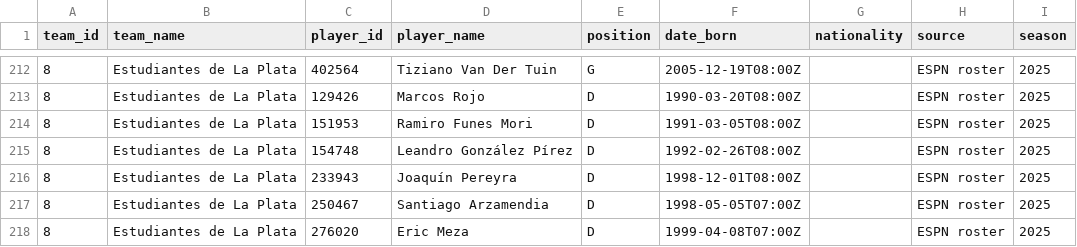
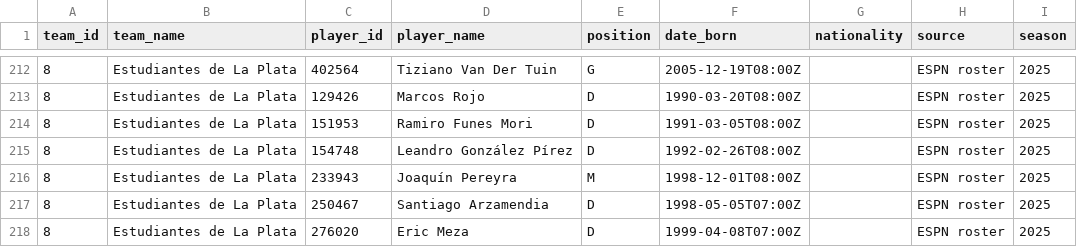
Before and after one commit to chunlong0909-collab/phoenix-v13, a CSV file: data/leagues/argentina-primera/players.csv, drawn as a sheet; only a part is shown, gaps mark what is left out.

```diff
--- a/data/leagues/argentina-primera/players.csv
+++ b/data/leagues/argentina-primera/players.csv
@@ -215,3 +215,3 @@
 8,Estudiantes de La Plata,154748,Leandro González Pírez,D,1992-02-26T08:00Z,,ESPN roster,2025
-8,Estudiantes de La Plata,233943,Joaquín Pereyra,D,1998-12-01T08:00Z,,ESPN roster,2025
+8,Estudiantes de La Plata,233943,Joaquín Pereyra,M,1998-12-01T08:00Z,,ESPN roster,2025
 8,Estudiantes de La Plata,250467,Santiago Arzamendia,D,1998-05-05T07:00Z,,ESPN roster,2025
```
Also changed, not shown: data/match_history/league_783f682b00.csv, data/match_history/league_b24790463f.csv, 47 other files.
